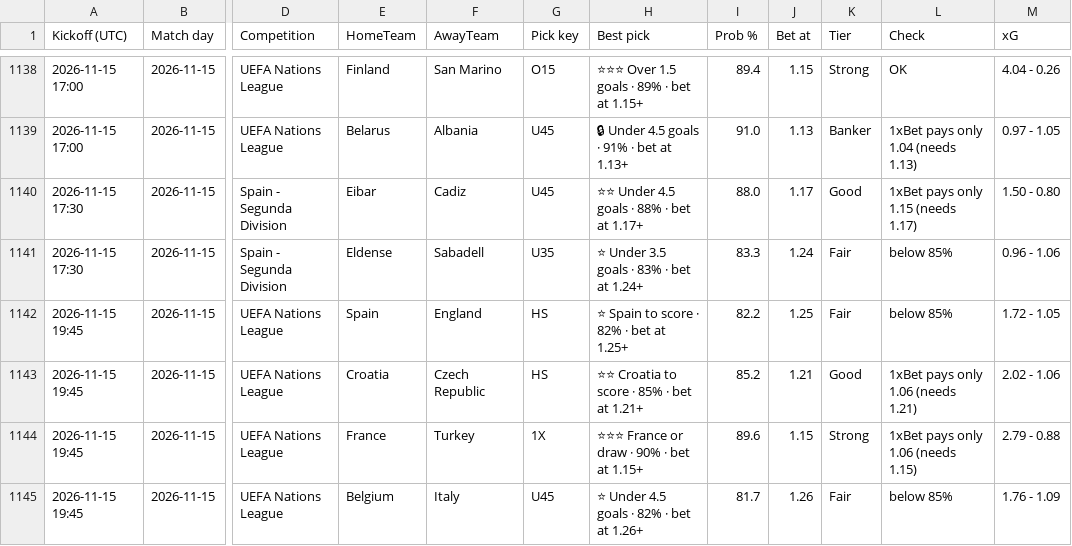
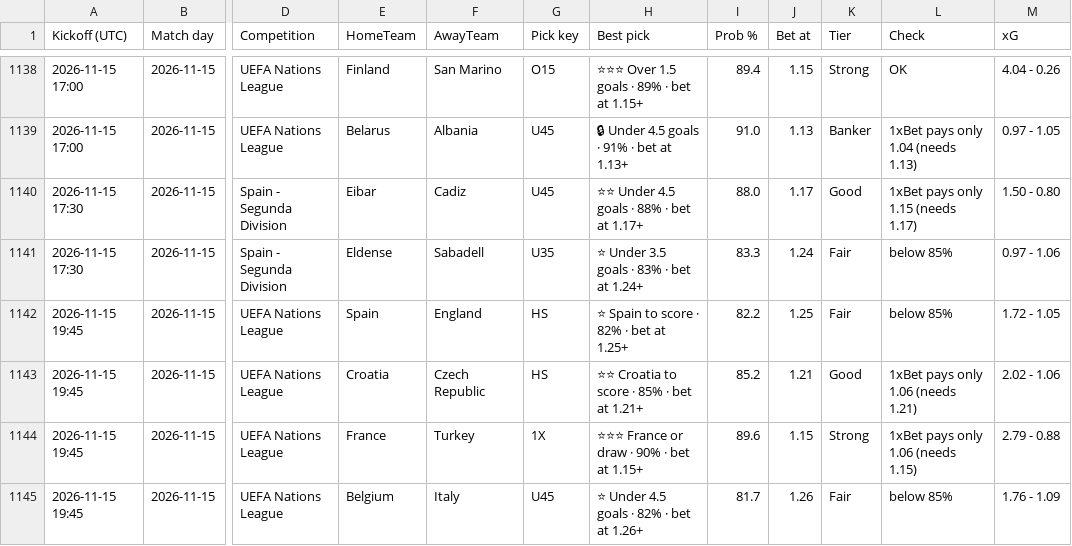
Before and after one commit to tambejasparh/epl-value-dashboard, a CSV file: best_picks_log.csv, drawn as a sheet; only a part is shown, gaps mark what is left out; the diff covers the shown part only; the diff names each change by its address in the sheet, - before the commit and + after, or states it on an @@ line.

```diff
--- a/best_picks_log.csv
+++ b/best_picks_log.csv
-M1141 (xG): 0.96 - 1.06
+M1141 (xG): 0.97 - 1.06
```
Also changed, not shown: 9 edited cells elsewhere in this file, data_snapshot/af_odds.csv, 6 other files.
